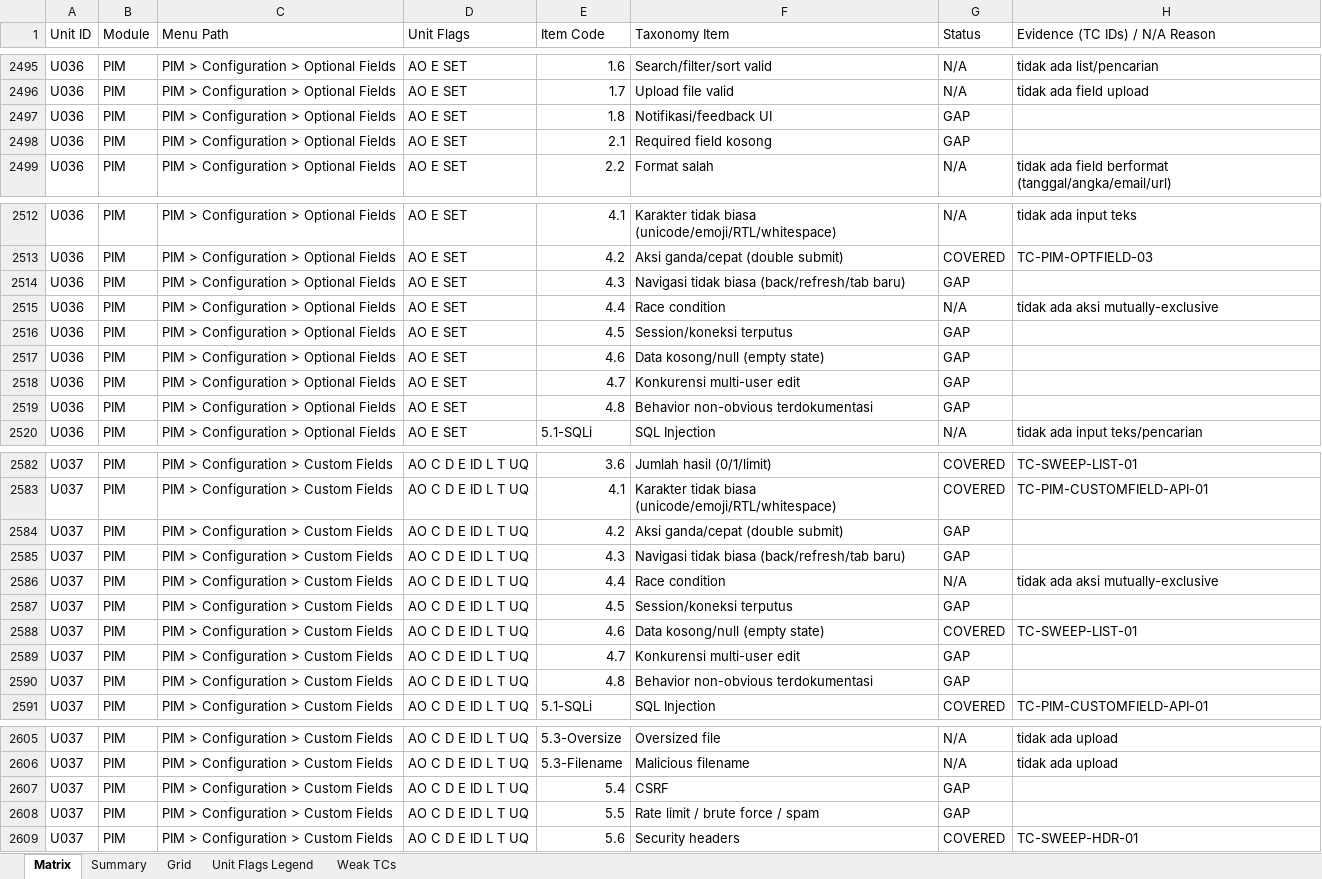
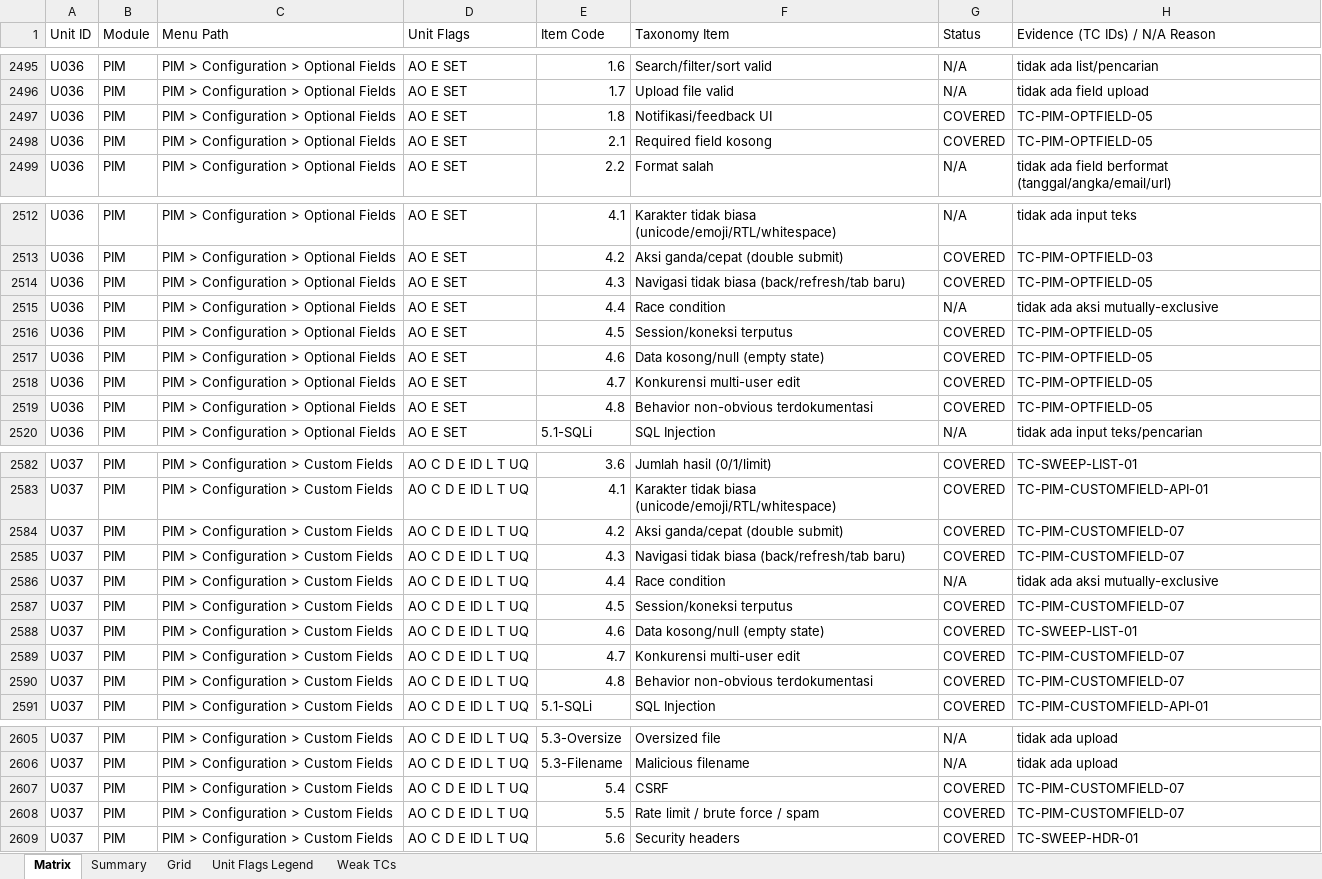
Before and after one commit to arsalwildan15/qa-portofolio, an Excel workbook: docs/Taxonomy-Coverage-Matrix.xlsx, sheet Matrix, drawn as a sheet; only a part is shown, gaps mark what is left out; values as stored, in another font and other column widths than the file's, no cell formats; the diff covers the shown part only; the diff names each change by its address in the sheet, - before the commit and + after, or states it on an @@ line.

```diff
--- a/docs/Taxonomy-Coverage-Matrix.xlsx (sheet Matrix)
+++ b/docs/Taxonomy-Coverage-Matrix.xlsx (sheet Matrix)
-G2497:G2498 (Status): GAP
+G2497:G2498 (Status): COVERED
-H2497:H2498 (Evidence (TC IDs) / N/A Reason): (empty)
+H2497:H2498 (Evidence (TC IDs) / N/A Reason): TC-PIM-OPTFIELD-05
-G2514 (Status): GAP
+G2514 (Status): COVERED
-H2514 (Evidence (TC IDs) / N/A Reason): (empty)
+H2514 (Evidence (TC IDs) / N/A Reason): TC-PIM-OPTFIELD-05
-G2516:G2519 (Status): GAP
+G2516:G2519 (Status): COVERED
-H2516:H2519 (Evidence (TC IDs) / N/A Reason): (empty)
+H2516:H2519 (Evidence (TC IDs) / N/A Reason): TC-PIM-OPTFIELD-05
-G2584:G2585 (Status): GAP
+G2584:G2585 (Status): COVERED
-H2584:H2585 (Evidence (TC IDs) / N/A Reason): (empty)
+H2584:H2585 (Evidence (TC IDs) / N/A Reason): TC-PIM-CUSTOMFIELD-07
-G2587 (Status): GAP
+G2587 (Status): COVERED
-H2587 (Evidence (TC IDs) / N/A Reason): (empty)
+H2587 (Evidence (TC IDs) / N/A Reason): TC-PIM-CUSTOMFIELD-07
-G2589:G2590 (Status): GAP
+G2589:G2590 (Status): COVERED
-H2589:H2590 (Evidence (TC IDs) / N/A Reason): (empty)
+H2589:H2590 (Evidence (TC IDs) / N/A Reason): TC-PIM-CUSTOMFIELD-07
-G2607:G2608 (Status): GAP
+G2607:G2608 (Status): COVERED
-H2607:H2608 (Evidence (TC IDs) / N/A Reason): (empty)
+H2607:H2608 (Evidence (TC IDs) / N/A Reason): TC-PIM-CUSTOMFIELD-07
```
Also changed, not shown: 42 edited cells elsewhere in this sheet, sheet Grid, cell formats, docs/Bug-List.xlsx, 9 other files.
